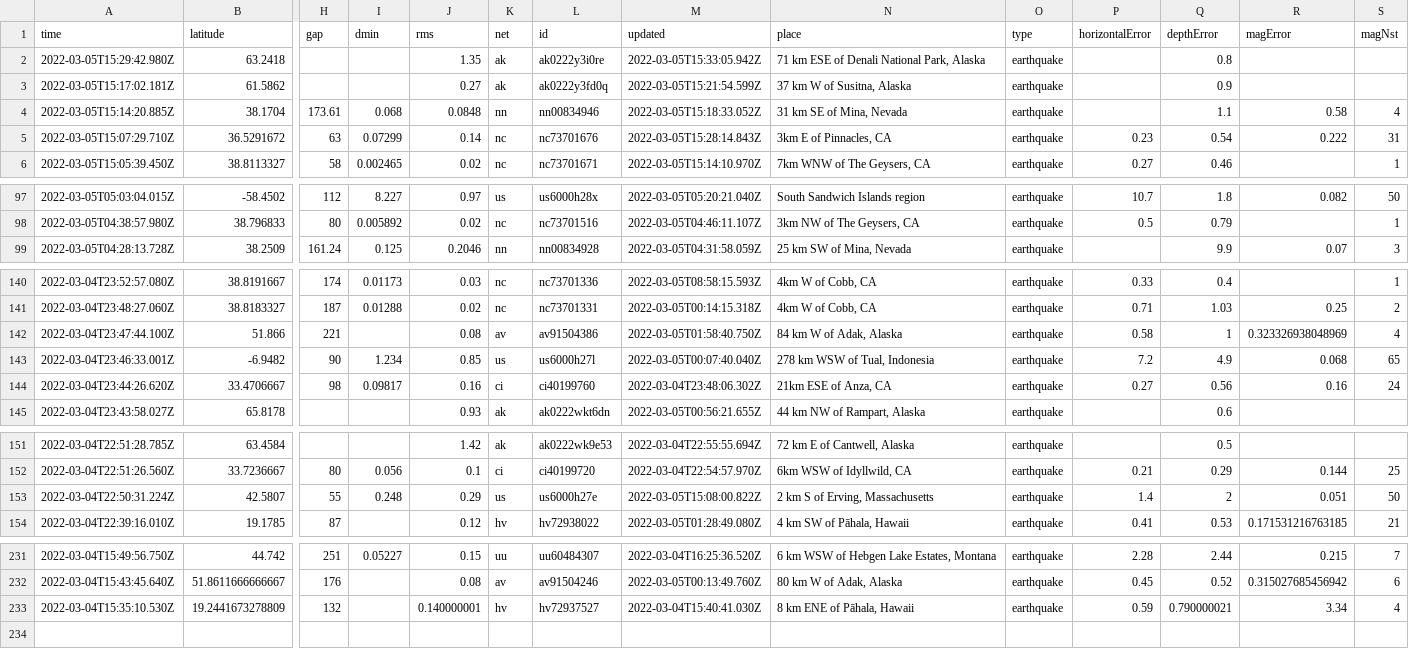
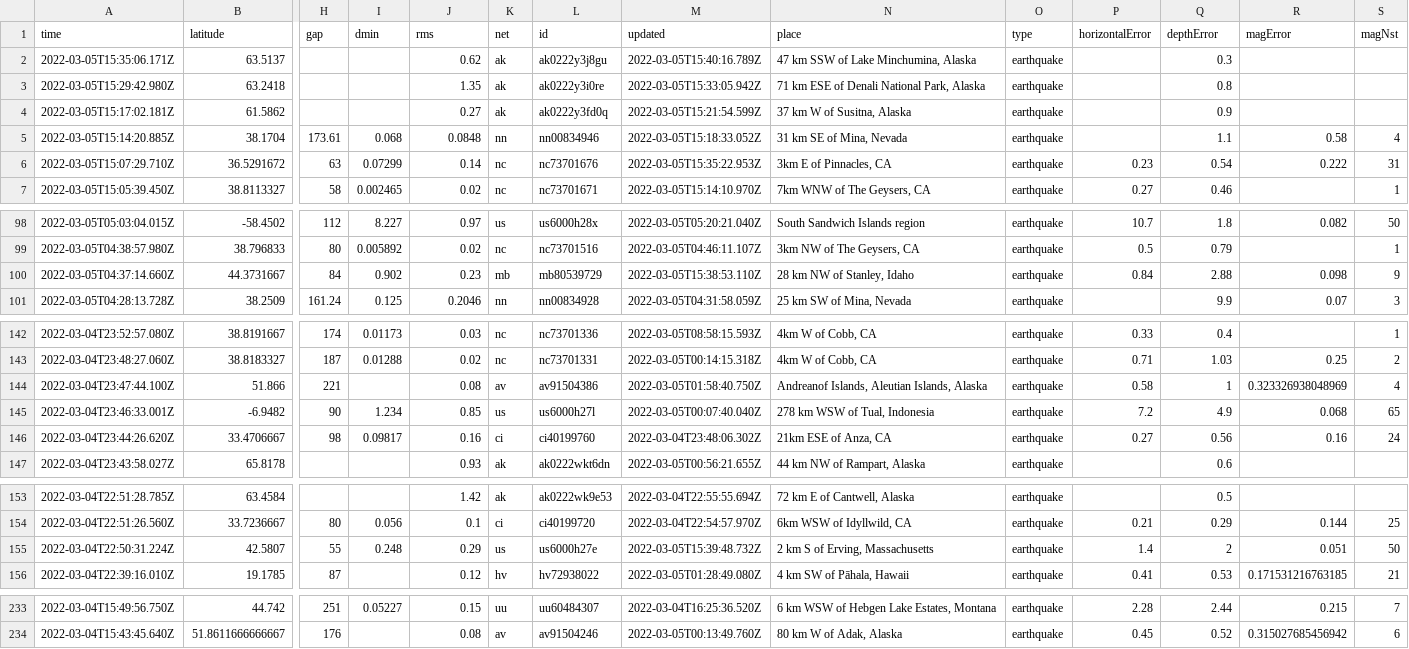
Before and after one commit to johnstont05/nicar22-github-actions, a CSV file: usgs_current.csv, drawn as a sheet; only a part is shown, gaps mark what is left out; removed rows and columns are numbered as before the commit, all else as after; rows hold the shown columns only; the diff covers the shown part only; the diff names each change by its address in the sheet, - before the commit and + after, or states it on an @@ line.

```diff
--- a/usgs_current.csv
+++ b/usgs_current.csv
+row 2: 2022-03-05T15:35:06.171Z | 63.5137 |  |  | 0.62 | ak | ak0222y3j8gu | 2022-03-05T15:40:16.789Z | 47 km SSW of Lake Minchumina, Alaska | earthquake |  | 0.3
-M6 (updated): 2022-03-05T15:28:14.843Z
+M6 (updated): 2022-03-05T15:35:22.953Z
+row 100: 2022-03-05T04:37:14.660Z | 44.3731667 | 84 | 0.902 | 0.23 | mb | mb80539729 | 2022-03-05T15:38:53.110Z | 28 km NW of Stanley, Idaho | earthquake | 0.84 | 2.88 | 0.098 | 9
-N144 (place): 84 km W of Adak, Alaska
+N144 (place): Andreanof Islands, Aleutian Islands, Alaska
-M155 (updated): 2022-03-05T15:08:00.822Z
+M155 (updated): 2022-03-05T15:39:48.732Z
-row 233: 2022-03-04T15:35:10.530Z | 19.2441673278809 | 132 |  | 0.140000001 | hv | hv72937527 | 2022-03-04T15:40:41.030Z | 8 km ENE of Pāhala, Hawaii | earthquake | 0.59 | 0.790000021 | 3.34 | 4
```
Also changed, not shown: 2 edited cells elsewhere in this file, usgs_main.csv.
